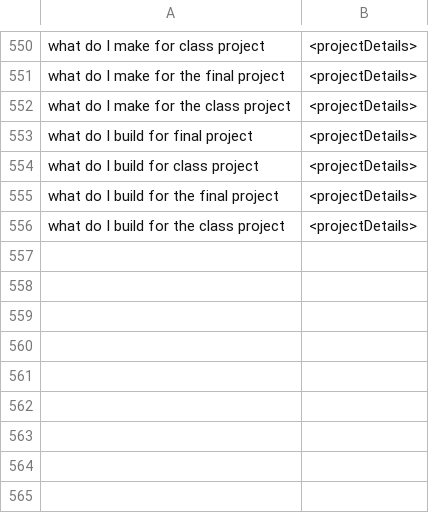
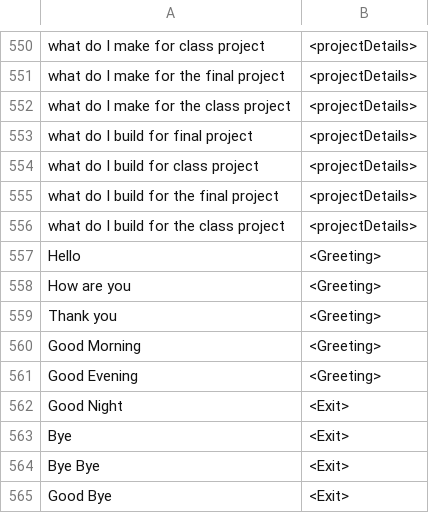
Before and after one commit to Dhrumil1808/chatbot, a CSV file: sqs/data/train_new.csv, drawn as a sheet; only a part is shown, gaps mark what is left out; the diff names each change by its address in the sheet, - before the commit and + after, or states it on an @@ line.

Commit message:
Update train_new.csv

```diff
--- a/sqs/data/train_new.csv
+++ b/sqs/data/train_new.csv
+row 557: Hello | <Greeting>
+row 558: How are you | <Greeting>
+row 559: Thank you | <Greeting>
+row 560: Good Morning | <Greeting>
+row 561: Good Evening | <Greeting>
+row 562: Good Night | <Exit>
+row 563: Bye | <Exit>
+row 564: Bye Bye | <Exit>
+row 565: Good Bye | <Exit>
```
